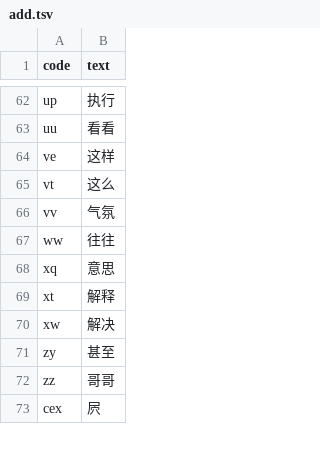
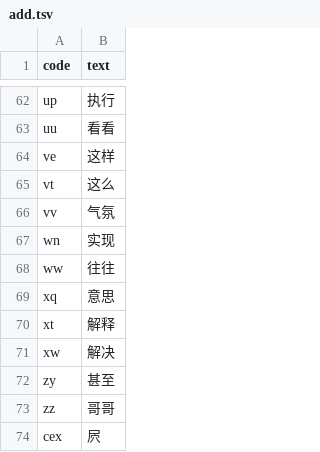
Before and after one commit to Sha1rholder/tiger-code-sha1, a TSV file: upstream/add.tsv, drawn as a sheet; only a part is shown, gaps mark what is left out; the diff names each change by its address in the sheet, - before the commit and + after, or states it on an @@ line.

```diff
--- a/upstream/add.tsv
+++ b/upstream/add.tsv
+row 67: wn | 实现
```
Also changed, not shown: 4 other files.
